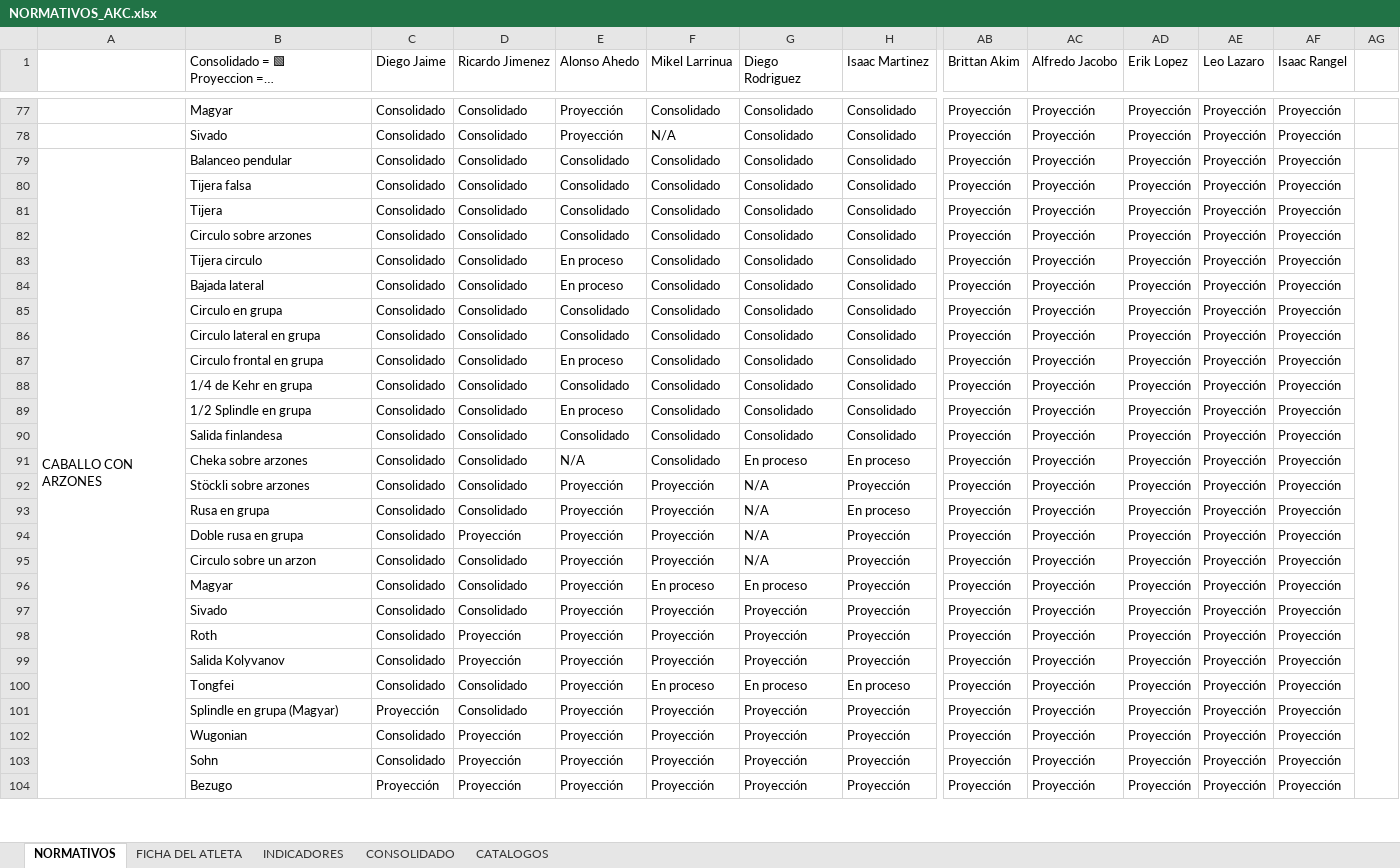
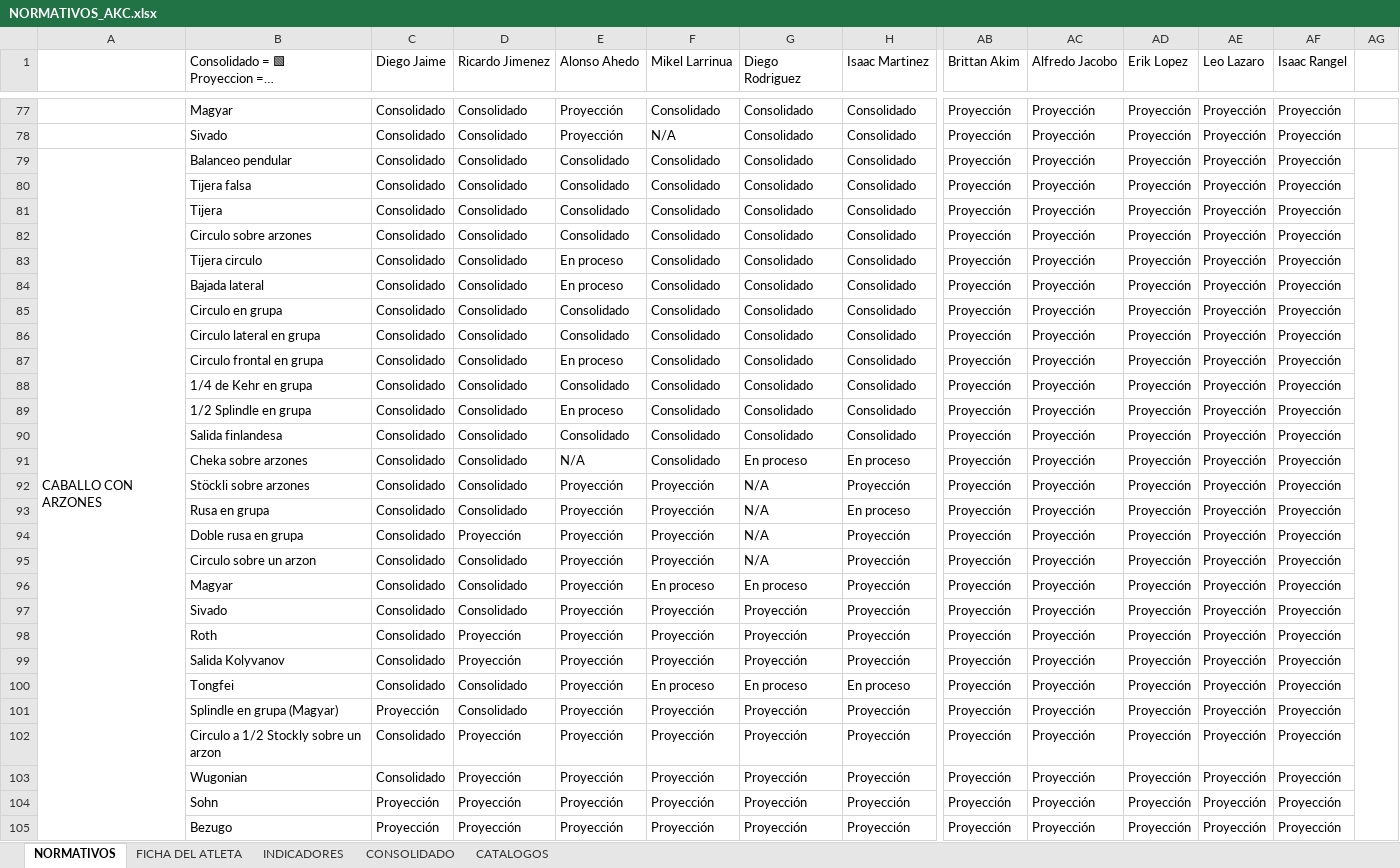
Before and after one commit to josemanueljaimemorales/GAV-APP-AKC, an Excel workbook: modulos/normativos/NORMATIVOS_AKC.xlsx, sheet NORMATIVOS, drawn as a sheet; only a part is shown, gaps mark what is left out; long unchanged cells end in …; values as stored, in another font and other column widths than the file's, no cell formats; conditional formats not drawn; removed rows and columns are numbered as before the commit, all else as after; rows hold the shown columns only; the diff covers the shown part only; the diff names each change by its address in the sheet, - before the commit and + after, or states it on an @@ line.

```diff
--- a/modulos/normativos/NORMATIVOS_AKC.xlsx (sheet NORMATIVOS)
+++ b/modulos/normativos/NORMATIVOS_AKC.xlsx (sheet NORMATIVOS)
-AG79:AG105 merged
+AG79:AG105 merged
+row 102:  | Circulo a 1/2 Stockly sobre un arzon | Consolidado | Proyección | Proyección | Proyección | Proyección | Proyección | Proyección | Proyección | Proyección | Proyección | Proyección
-C104 (Diego Jaime): Consolidado
+C104 (Diego Jaime): Proyección
```
Also changed, not shown: 12 added rows, 13 removed rows, 276 edited cells and merged cells elsewhere in this sheet, sheet FICHA DEL ATLETA, sheet CONSOLIDADO, sheet INDICADORES, sheet CATALOGOS, cell formats, formulas that keep their value, charts or pictures, 25 other files.
